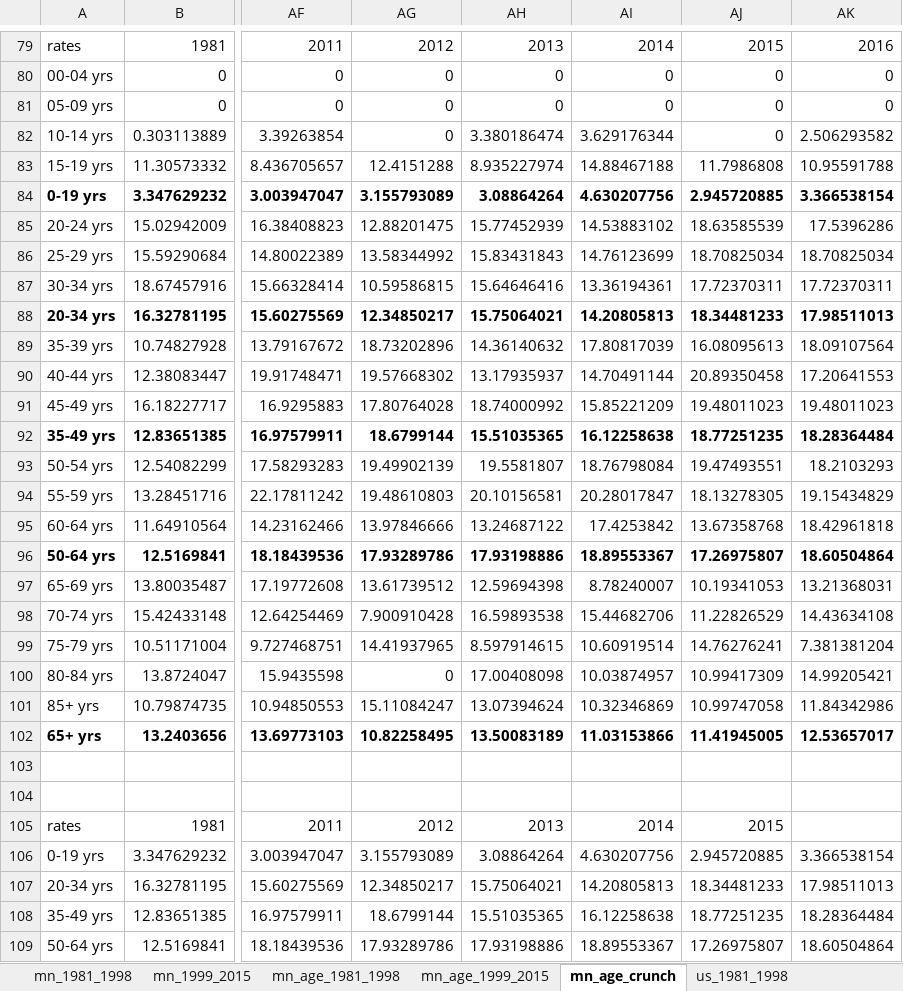
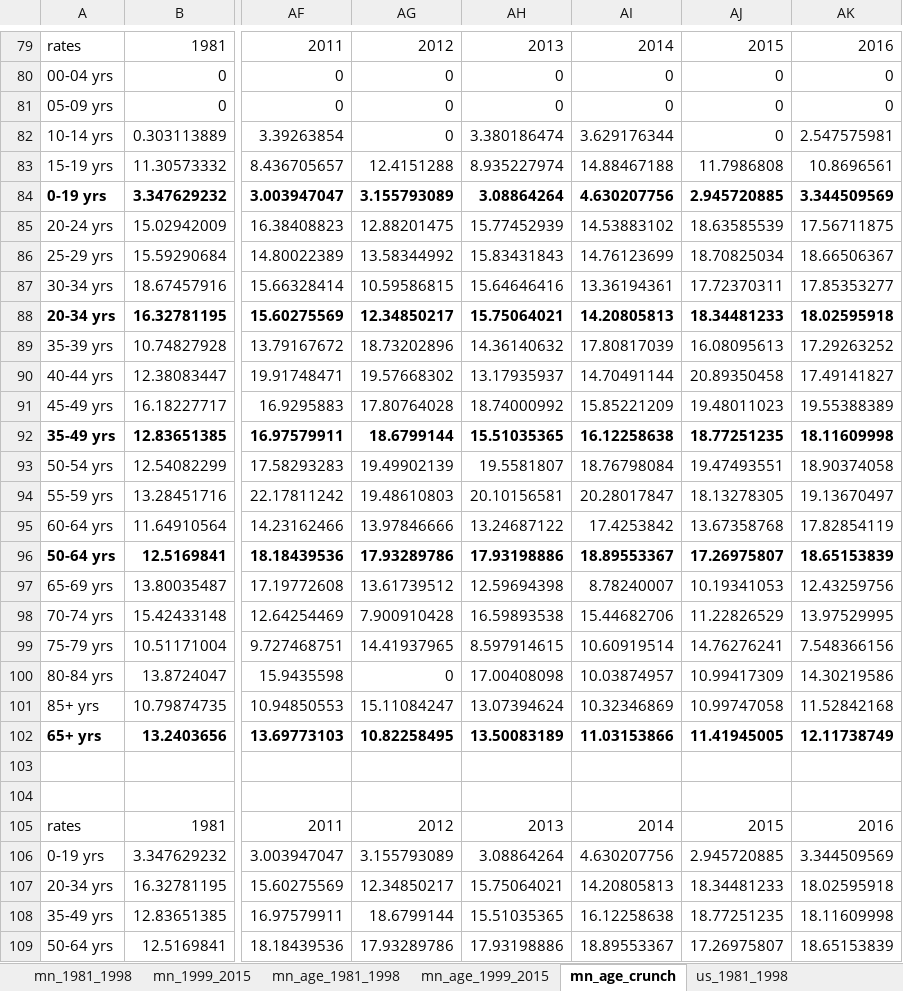
Before and after one commit to striblab/20171010-suicides, an Excel workbook: builds/production/data/maindata.xlsx, sheet mn_age_crunch, drawn as a sheet; only a part is shown, gaps mark what is left out; values as stored, in another font and other column widths than the file's, no borders; the diff covers the shown part only; the diff names each change by its address in the sheet, - before the commit and + after, or states it on an @@ line.

```diff
--- a/builds/production/data/maindata.xlsx (sheet mn_age_crunch)
+++ b/builds/production/data/maindata.xlsx (sheet mn_age_crunch)
-AK82: 2.506293582
+AK82: 2.547575981
-AK83: 10.95591788
+AK83: 10.8696561
-AK84: 3.366538154
+AK84: 3.344509569
-AK85: 17.5396286
+AK85: 17.56711875
-AK86: 18.70825034
+AK86: 18.66506367
-AK87: 17.72370311
+AK87: 17.85353277
-AK88: 17.98511013
+AK88: 18.02595918
-AK89: 18.09107564
+AK89: 17.29263252
-AK90: 17.20641553
+AK90: 17.49141827
-AK91: 19.48011023
+AK91: 19.55388389
-AK92: 18.28364484
+AK92: 18.11609998
-AK93: 18.2103293
+AK93: 18.90374058
-AK94: 19.15434829
+AK94: 19.13670497
-AK95: 18.42961818
+AK95: 17.82854119
-AK96: 18.60504864
+AK96: 18.65153839
-AK97: 13.21368031
+AK97: 12.43259756
-AK98: 14.43634108
+AK98: 13.97529995
-AK99: 7.381381204
+AK99: 7.548366156
-AK100: 14.99205421
+AK100: 14.30219586
-AK101: 11.84342986
+AK101: 11.52842168
-AK102: 12.53657017
+AK102: 12.11738749
-AK105: (empty)
+AK105: 2016
-AK106: 3.366538154
+AK106: 3.344509569
-AK107: 17.98511013
+AK107: 18.02595918
-AK108: 18.28364484
+AK108: 18.11609998
-AK109: 18.60504864
+AK109: 18.65153839
```
Also changed, not shown: 13 added rows, 19 removed rows and 52 edited cells elsewhere in this sheet, sheet us_1981_1998, sheet mn_rates_crunch, builds/development/data/maindata.xlsx, 1 other file.
